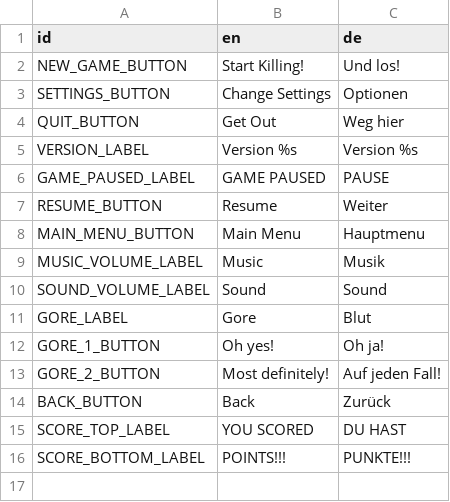
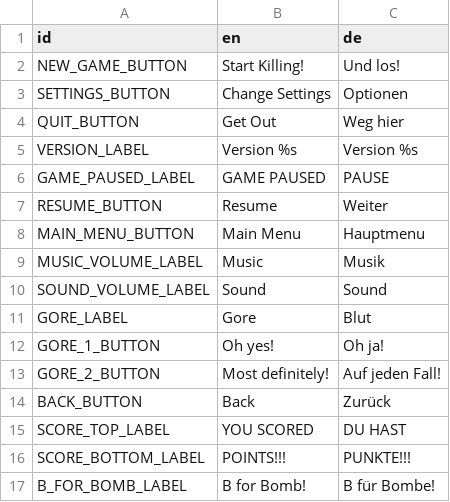
Before and after one commit to le-cds/shootemdead, a CSV file: locale/localization.csv, drawn as a sheet; the diff names each change by its address in the sheet, - before the commit and + after, or states it on an @@ line.

Commit message:
Add label to advertise bomb key. #23

```diff
--- a/locale/localization.csv
+++ b/locale/localization.csv
+row 17: B_FOR_BOMB_LABEL | B for Bomb! | B für Bombe!
```
Also changed, not shown: 4 other files.
